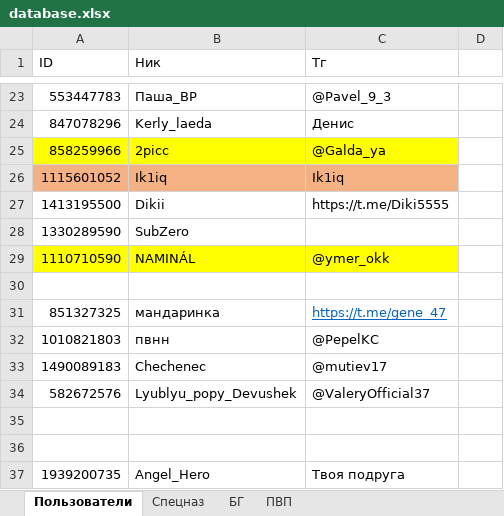
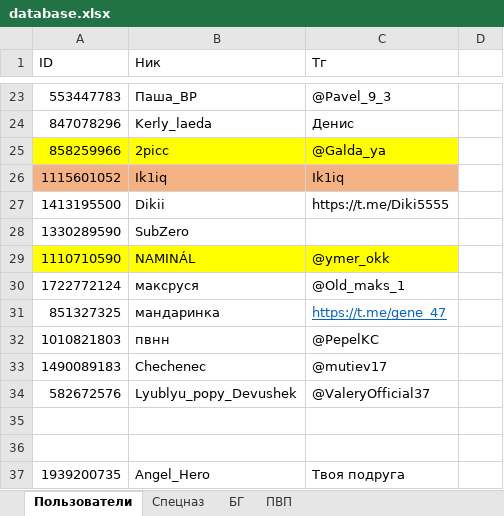
Before and after one commit to 3APA3A-3AHO3A/bot_tg, an Excel workbook: Database/database.xlsx, sheet Пользователи, drawn as a sheet; only a part is shown, gaps mark what is left out; values as stored, in another font and other column widths than the file's, no borders; the diff names each change by its address in the sheet, - before the commit and + after, or states it on an @@ line.

```diff
--- a/Database/database.xlsx (sheet Пользователи)
+++ b/Database/database.xlsx (sheet Пользователи)
-row 30: (empty)
+row 30: 1722772124 | максруся | @Old_maks_1
```
Also changed, not shown: sheet Спецназ.
